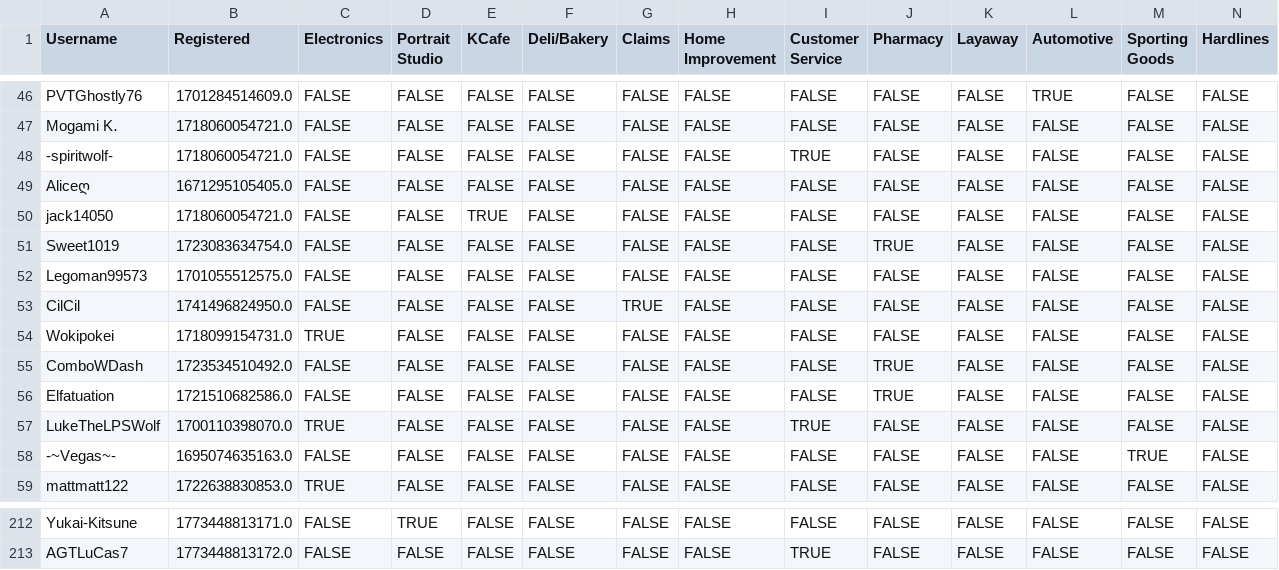
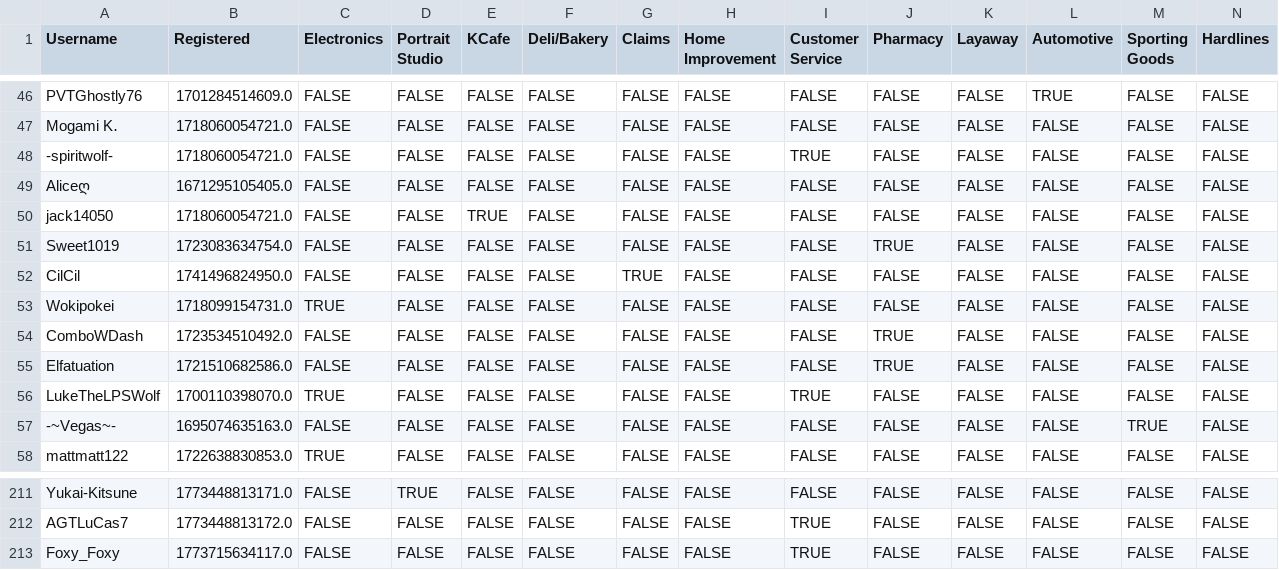
Before and after one commit to VRC-Kmart/aisle-6, a CSV file: clockboy/associates.csv, drawn as a sheet; only a part is shown, gaps mark what is left out; removed rows and columns are numbered as before the commit, all else as after; rows hold the shown columns only; the diff names each change by its address in the sheet, - before the commit and + after, or states it on an @@ line.

Commit message:
hire foxy

```diff
--- a/clockboy/associates.csv
+++ b/clockboy/associates.csv
-row 52: Legoman99573 | 1701055512575.0 | FALSE | FALSE | FALSE | FALSE | FALSE | FALSE | FALSE | FALSE | FALSE | FALSE | FALSE | FALSE
+row 213: Foxy_Foxy | 1773715634117.0 | FALSE | FALSE | FALSE | FALSE | FALSE | FALSE | TRUE | FALSE | FALSE | FALSE | FALSE | FALSE
```
Also changed, not shown: 5 other files.
